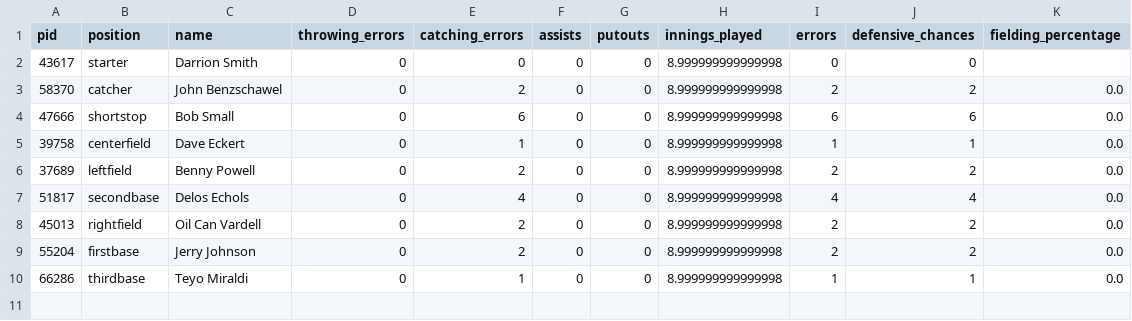
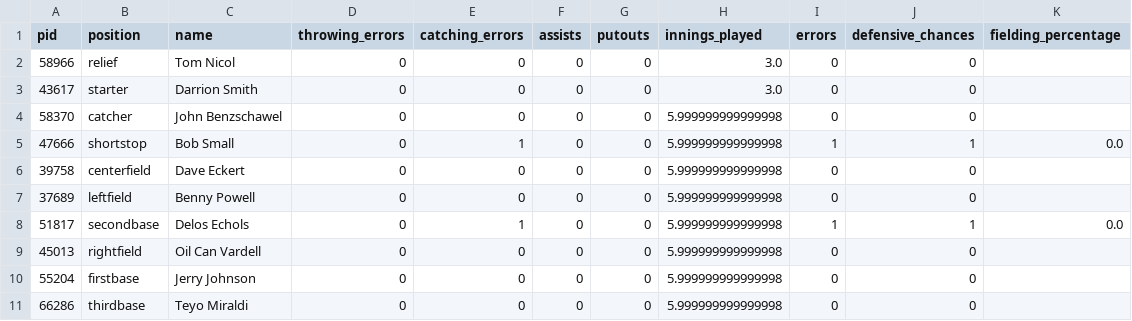
Before and after one commit to alexfall862/BaseballGameV5, a CSV file: BaseballGameV5/1_defense_SD.csv, drawn as a sheet.

```diff
--- a/BaseballGameV5/1_defense_SD.csv
+++ b/BaseballGameV5/1_defense_SD.csv
@@ -1,10 +1,11 @@
 pid,position,name,throwing_errors,catching_errors,assists,putouts,innings_played,errors,defensive_chances,fielding_percentage
-43617,starter,Darrion Smith,0,0,0,0,8.999999999999998,0,0,
-58370,catcher,John Benzschawel,0,2,0,0,8.999999999999998,2,2,0.0
-47666,shortstop,Bob Small,0,6,0,0,8.999999999999998,6,6,0.0
-39758,centerfield,Dave Eckert,0,1,0,0,8.999999999999998,1,1,0.0
-37689,leftfield,Benny Powell,0,2,0,0,8.999999999999998,2,2,0.0
-51817,secondbase,Delos Echols,0,4,0,0,8.999999999999998,4,4,0.0
-45013,rightfield,Oil Can Vardell,0,2,0,0,8.999999999999998,2,2,0.0
-55204,firstbase,Jerry Johnson,0,2,0,0,8.999999999999998,2,2,0.0
-66286,thirdbase,Teyo Miraldi,0,1,0,0,8.999999999999998,1,1,0.0
+58966,relief,Tom Nicol,0,0,0,0,3.0,0,0,
+43617,starter,Darrion Smith,0,0,0,0,3.0,0,0,
+58370,catcher,John Benzschawel,0,0,0,0,5.999999999999998,0,0,
+47666,shortstop,Bob Small,0,1,0,0,5.999999999999998,1,1,0.0
+39758,centerfield,Dave Eckert,0,0,0,0,5.999999999999998,0,0,
+37689,leftfield,Benny Powell,0,0,0,0,5.999999999999998,0,0,
+51817,secondbase,Delos Echols,0,1,0,0,5.999999999999998,1,1,0.0
+45013,rightfield,Oil Can Vardell,0,0,0,0,5.999999999999998,0,0,
+55204,firstbase,Jerry Johnson,0,0,0,0,5.999999999999998,0,0,
+66286,thirdbase,Teyo Miraldi,0,0,0,0,5.999999999999998,0,0,
```
Also changed, not shown: BaseballGameV5/1_batting_SD.csv, BaseballGameV5/1_batting_SF.csv, 19 other files.
